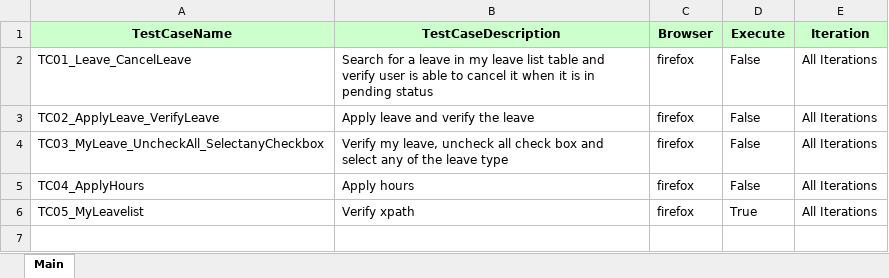
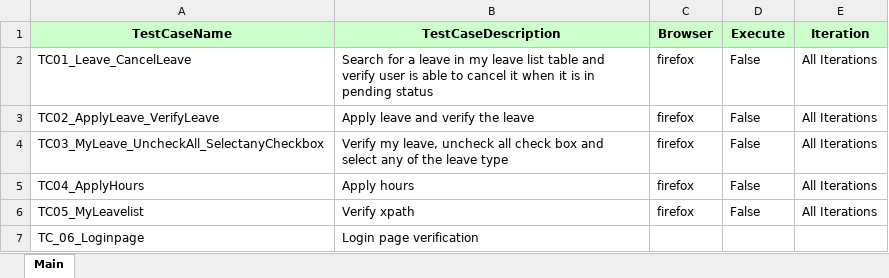
Before and after one commit to tallurinvsuresh/Repository, an Excel workbook: RunManager.xlsx, sheet Main, drawn as a sheet; values as stored, in another font and other column widths than the file's, no borders; the diff names each change by its address in the sheet, - before the commit and + after, or states it on an @@ line.

Commit message:
Runmanager xls sheet updated

```diff
--- a/RunManager.xlsx (sheet Main)
+++ b/RunManager.xlsx (sheet Main)
-D6 (Execute): True
+D6 (Execute): False
+row 7: TC_06_Loginpage | Login page verification
```
